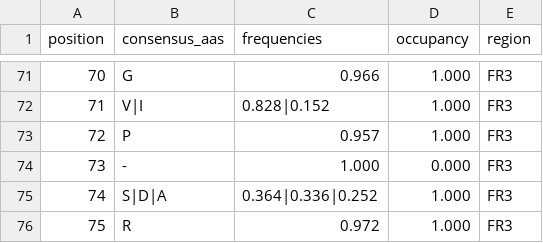
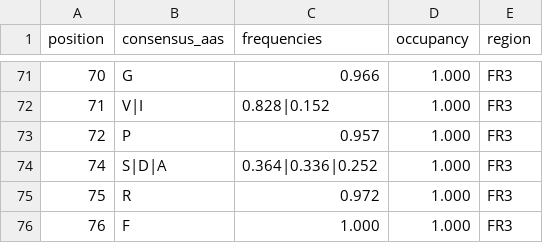
Before and after one commit to ENPICOM/immunum, a CSV file: resources/consensus/IGK.csv, drawn as a sheet; only a part is shown, gaps mark what is left out; the shorter side is filled out with more unchanged rows.

```diff
--- a/resources/consensus/IGK.csv
+++ b/resources/consensus/IGK.csv
@@ -73,3 +73,2 @@ position,consensus_aas,frequencies,occupancy,region
 72,P,0.957,1.000,FR3
-73,-,1.000,0.000,FR3
 74,S|D|A,0.364|0.336|0.252,1.000,FR3
```
Also changed, not shown: resources/consensus/IGH.csv, resources/consensus/IGL.csv, 2 other files.
